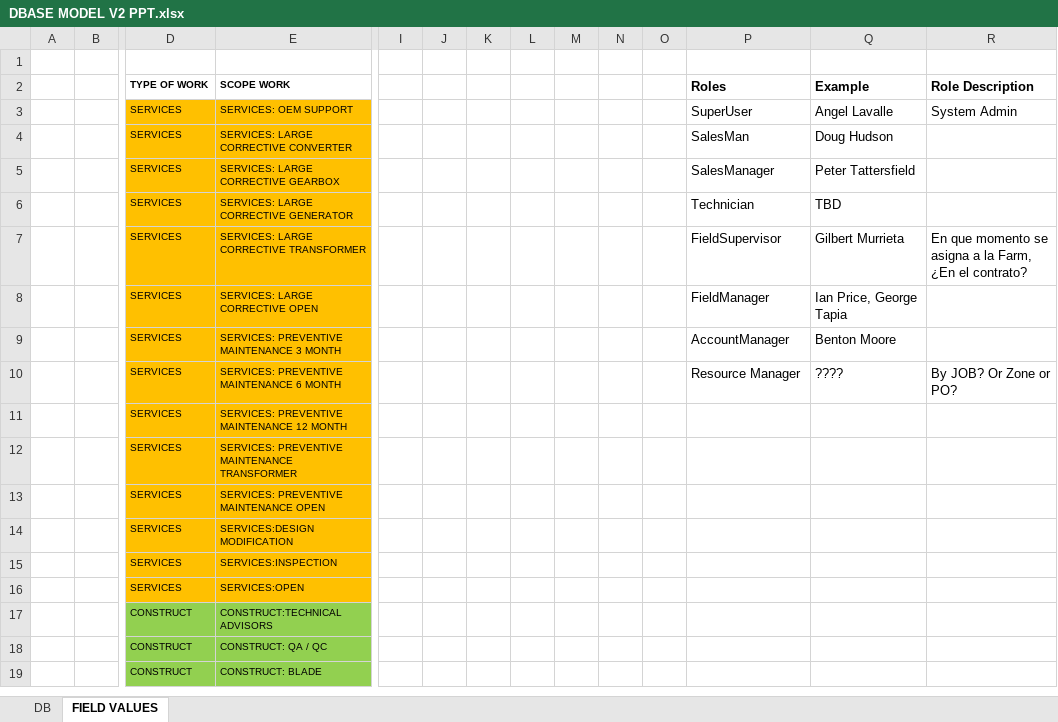
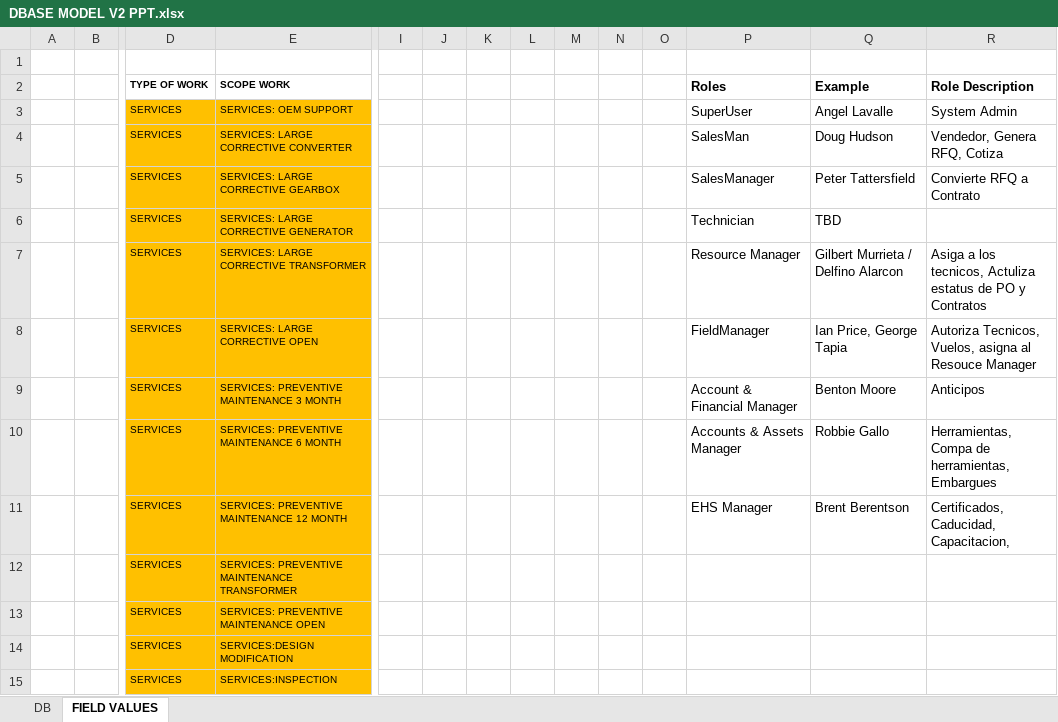
Before and after one commit to josean14/axis, an Excel workbook: Documentacion/DBASE MODEL V2 PPT.xlsx, sheet FIELD VALUES, drawn as a sheet; only a part is shown, gaps mark what is left out; the shorter side is filled out with more unchanged rows; values as stored, in another font and other column widths than the file's, no borders; removed rows and columns are numbered as before the commit, all else as after; rows hold the shown columns only; the diff names each change by its address in the sheet, - before the commit and + after, or states it on an @@ line.

Commit message:
Roles en excel

```diff
--- a/Documentacion/DBASE MODEL V2 PPT.xlsx (sheet FIELD VALUES)
+++ b/Documentacion/DBASE MODEL V2 PPT.xlsx (sheet FIELD VALUES)
-R4 (Role Description): (empty)
+R4 (Role Description): Vendedor, Genera RFQ, Cotiza
-R5 (Role Description): (empty)
+R5 (Role Description): Convierte RFQ a Contrato
-P7 (Roles): FieldSupervisor
+P7 (Roles): Resource Manager
-Q7 (Example): Gilbert Murrieta
+Q7 (Example): Gilbert Murrieta / Delfino Alarcon
-R7 (Role Description): En que momento se asigna a la Farm, ¿En el contrato?
+R7 (Role Description): Asiga a los tecnicos, Actuliza estatus de PO y Contratos
-R8 (Role Description): (empty)
+R8 (Role Description): Autoriza Tecnicos, Vuelos, asigna al Resouce Manager
-P9 (Roles): AccountManager
+P9 (Roles): Account & Financial Manager
-R9 (Role Description): (empty)
+R9 (Role Description): Anticipos
-row 10:  |  | SERVICES | SERVICES: PREVENTIVE MAINTENANCE 6 MONTH |  |  |  |  |  |  |  | Resource Manager | ???? | By JOB? Or Zone or PO?
-row 11:  |  | SERVICES | SERVICES: PREVENTIVE MAINTENANCE 12 MONTH
+row 10:  |  | SERVICES | SERVICES: PREVENTIVE MAINTENANCE 6 MONTH |  |  |  |  |  |  |  | Accounts & Assets Manager | Robbie Gallo | Herramientas, Compa de herramientas, Embargues
+row 11:  |  | SERVICES | SERVICES: PREVENTIVE MAINTENANCE 12 MONTH |  |  |  |  |  |  |  | EHS Manager | Brent Berentson | Certificados, Caducidad, Capacitacion,
```
Also changed, not shown: charts or pictures.
